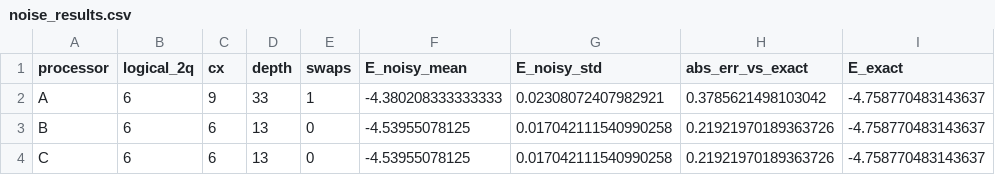
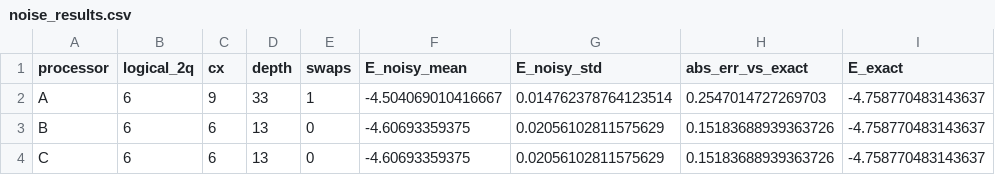
Before and after one commit to sidharthkurup-coder/OBSIDIAN-QISKIT-HACKATHON, a CSV file: results/noise_results.csv, drawn as a sheet.

```diff
--- a/results/noise_results.csv
+++ b/results/noise_results.csv
@@ -1,4 +1,4 @@
 processor,logical_2q,cx,depth,swaps,E_noisy_mean,E_noisy_std,abs_err_vs_exact,E_exact
-A,6,9,33,1,-4.380208333333333,0.02308072407982921,0.3785621498103042,-4.758770483143637
-B,6,6,13,0,-4.53955078125,0.017042111540990258,0.21921970189363726,-4.758770483143637
-C,6,6,13,0,-4.53955078125,0.017042111540990258,0.21921970189363726,-4.758770483143637
+A,6,9,33,1,-4.504069010416667,0.014762378764123514,0.2547014727269703,-4.758770483143637
+B,6,6,13,0,-4.60693359375,0.02056102811575629,0.15183688939363726,-4.758770483143637
+C,6,6,13,0,-4.60693359375,0.02056102811575629,0.15183688939363726,-4.758770483143637
```
Also changed, not shown: results/ablation_results.csv, 10 other files.
